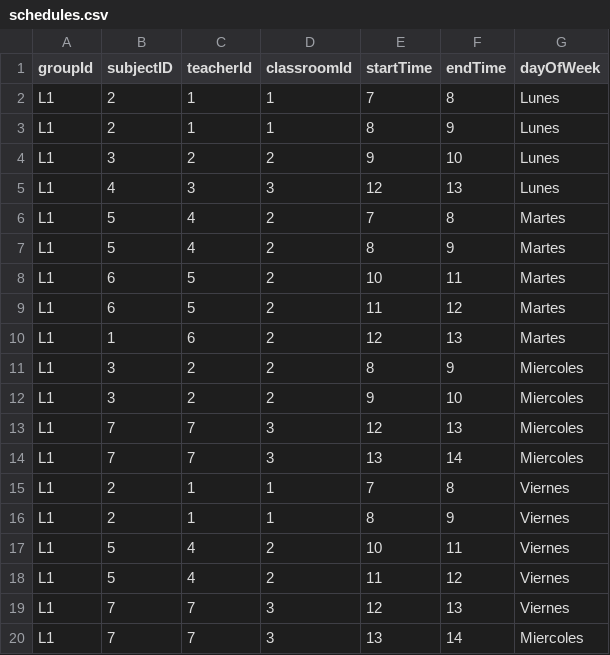
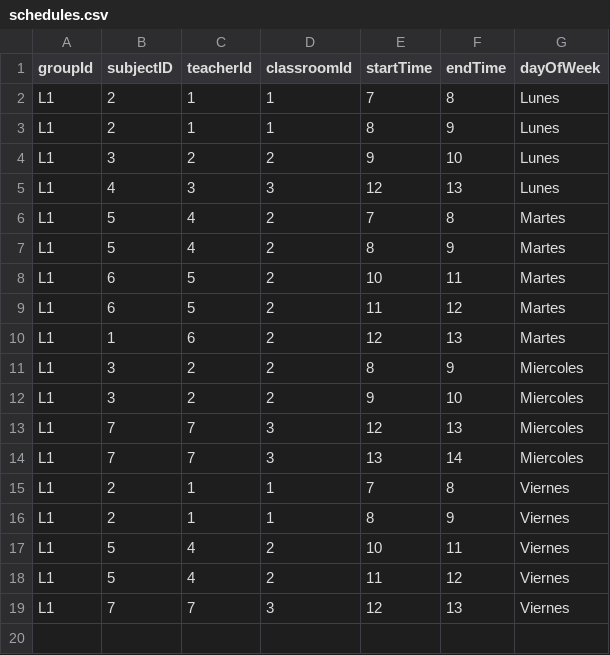
Before and after one commit to Sifnts/suni-0.4, a CSV file: csv_files/schedules.csv, drawn as a sheet; the diff names each change by its address in the sheet, - before the commit and + after, or states it on an @@ line.

```diff
--- a/csv_files/schedules.csv
+++ b/csv_files/schedules.csv
-row 20: L1 | 7 | 7 | 3 | 13 | 14 | Miercoles
```
Also changed, not shown: 3 other files.
